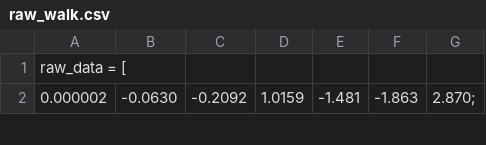
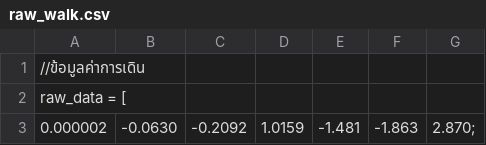
Before and after one commit to 67050580Sirawat/Motion_Signal_Analysis_and_Processing_Using_an_IMU_Sensor, a CSV file: data/raw_walk.csv, drawn as a sheet; only a part is shown; the diff names each change by its address in the sheet, - before the commit and + after, or states it on an @@ line.

Commit message:
Update raw_walk.csv

```diff
--- a/data/raw_walk.csv
+++ b/data/raw_walk.csv
+row 1: //ข้อมูลค่าการเดิน
```
